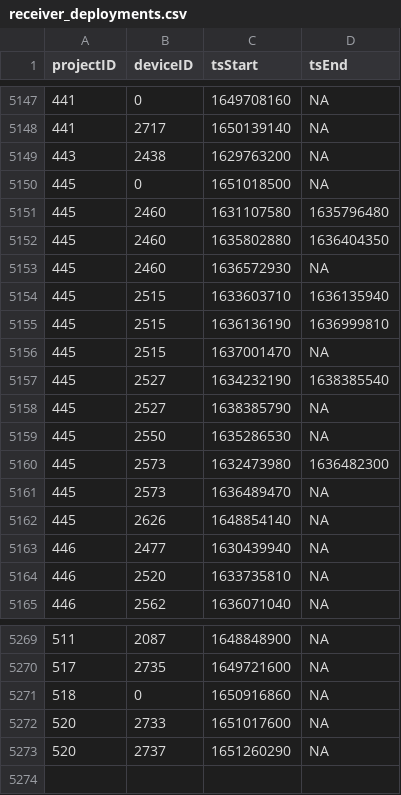
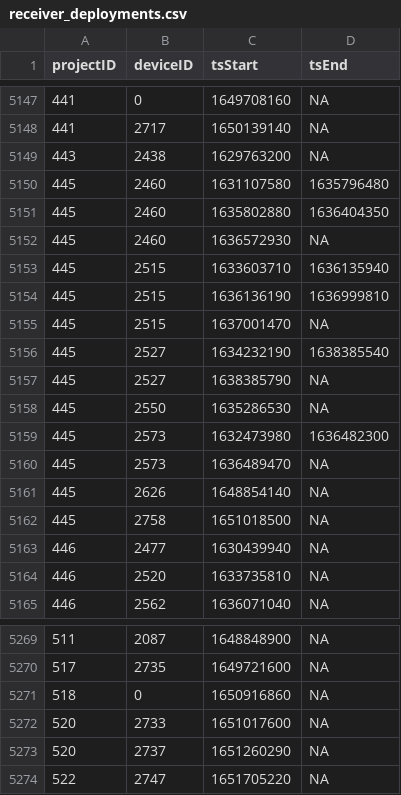
Before and after one commit to MotusWTS/motus-metadata-history, a CSV file: receiver_deployments.csv, drawn as a sheet; only a part is shown, gaps mark what is left out; removed rows and columns are numbered as before the commit, all else as after; the diff names each change by its address in the sheet, - before the commit and + after, or states it on an @@ line.

```diff
--- a/receiver_deployments.csv
+++ b/receiver_deployments.csv
-row 5150: 445 | 0 | 1651018500 | NA
+row 5162: 445 | 2758 | 1651018500 | NA
+row 5274: 522 | 2747 | 1651705220 | NA
```
Also changed, not shown: 2 other files.
